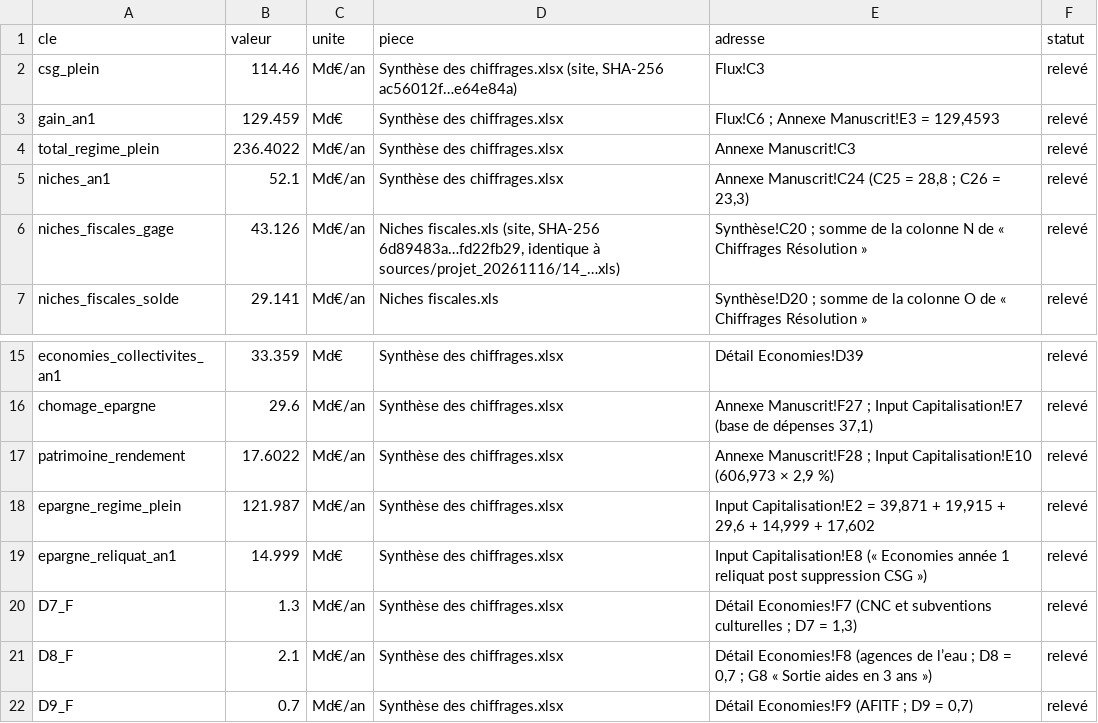
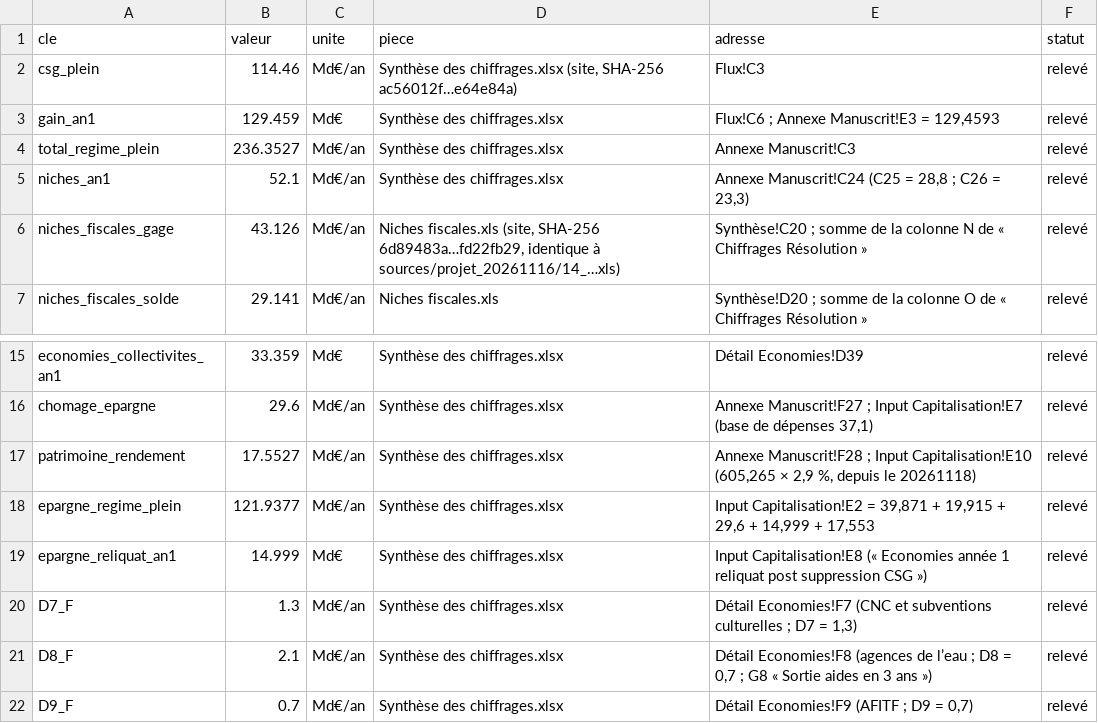
Before and after one commit to resolution-ib-dev/Resolution-2027, a TSV file: chantier/referentiels/compte_complet_parametres_20261117.tsv, drawn as a sheet; only a part is shown, gaps mark what is left out.

```diff
--- a/chantier/referentiels/compte_complet_parametres_20261117.tsv
+++ b/chantier/referentiels/compte_complet_parametres_20261117.tsv
@@ -3,3 +3,3 @@ csg_plein	114.46	Md€/an	Synthèse des chiffrages.xlsx (site, SHA-256 ac56012f
 gain_an1	129.459	Md€	Synthèse des chiffrages.xlsx	Flux!C6 ; Annexe Manuscrit!E3 = 129,4593	relevé
-total_regime_plein	236.4022	Md€/an	Synthèse des chiffrages.xlsx	Annexe Manuscrit!C3	relevé
+total_regime_plein	236.3527	Md€/an	Synthèse des chiffrages.xlsx	Annexe Manuscrit!C3	relevé
 niches_an1	52.1	Md€/an	Synthèse des chiffrages.xlsx	Annexe Manuscrit!C24 (C25 = 28,8 ; C26 = 23,3)	relevé
@@ -16,4 +16,4 @@ economies_collectivites_an1	33.359	Md€	Synthèse des chiffrages.xlsx	Détail E
 chomage_epargne	29.6	Md€/an	Synthèse des chiffrages.xlsx	Annexe Manuscrit!F27 ; Input Capitalisation!E7 (base de dépenses 37,1)	relevé
-patrimoine_rendement	17.6022	Md€/an	Synthèse des chiffrages.xlsx	Annexe Manuscrit!F28 ; Input Capitalisation!E10 (606,973 × 2,9 %)	relevé
-epargne_regime_plein	121.987	Md€/an	Synthèse des chiffrages.xlsx	Input Capitalisation!E2 = 39,871 + 19,915 + 29,6 + 14,999 + 17,602	relevé
+patrimoine_rendement	17.5527	Md€/an	Synthèse des chiffrages.xlsx	Annexe Manuscrit!F28 ; Input Capitalisation!E10 (605,265 × 2,9 %, depuis le 20261118)	relevé
+epargne_regime_plein	121.9377	Md€/an	Synthèse des chiffrages.xlsx	Input Capitalisation!E2 = 39,871 + 19,915 + 29,6 + 14,999 + 17,553	relevé
 epargne_reliquat_an1	14.999	Md€	Synthèse des chiffrages.xlsx	Input Capitalisation!E8 (« Economies année 1 reliquat post suppression CSG »)	relevé
```
Also changed, not shown: chantier/referentiels/calendrier_compte_complet_20261117.tsv, chantier/referentiels/simulateur_elements_20261112.tsv, 6 other files.
